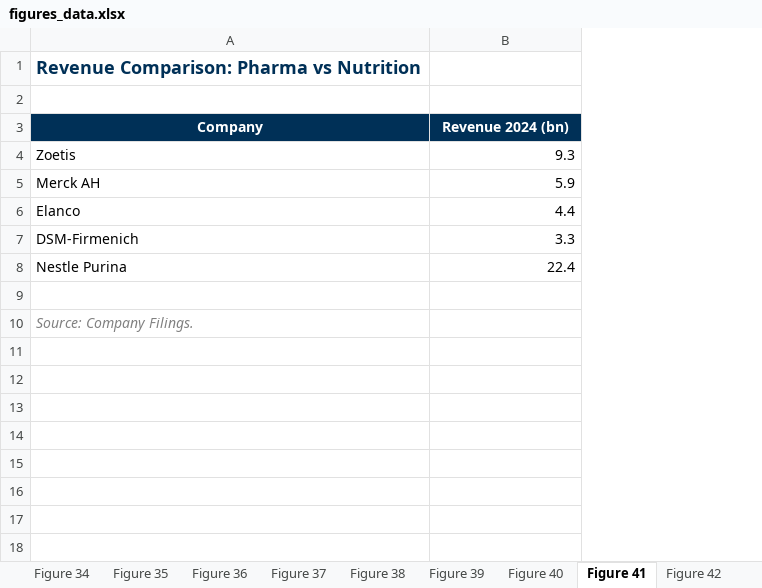
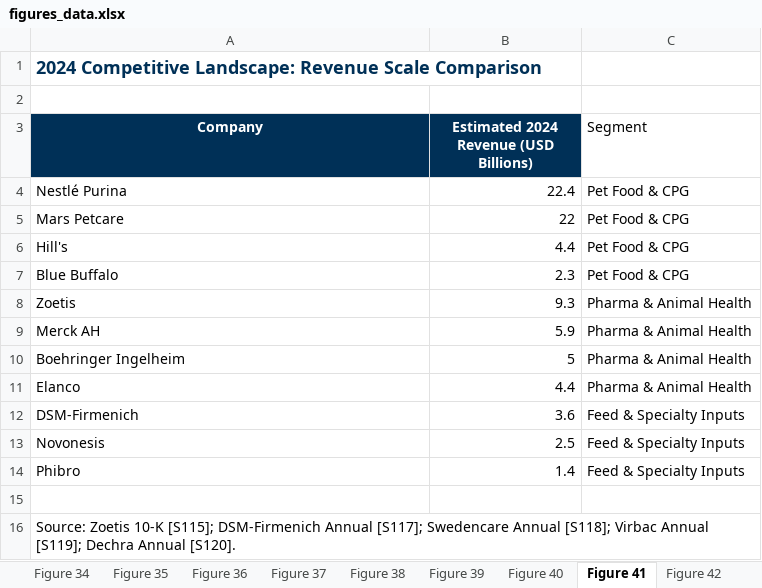
Before and after one commit to celinecollin/nutraceuticals, an Excel workbook: _figures/figures_data.xlsx, sheet Figure 41, drawn as a sheet; values as stored, in another font and other column widths than the file's, no borders; charts and pictures not drawn; removed rows and columns are numbered as before the commit, all else as after; the diff names each change by its address in the sheet, - before the commit and + after, or states it on an @@ line.

```diff
--- a/_figures/figures_data.xlsx (sheet Figure 41)
+++ b/_figures/figures_data.xlsx (sheet Figure 41)
+column C (Segment), rows 8-9: Pharma & Animal Health | Pharma & Animal Health; rows 11-12: Pharma & Animal Health | Feed & Specialty Inputs
-A1 (Company): Revenue Comparison: Pharma vs Nutrition
+A1 (Company): 2024 Competitive Landscape: Revenue Scale Comparison
-B3: Revenue 2024 (bn)
+B3: Estimated 2024 Revenue (USD Billions)
+row 4: Nestlé Purina | 22.4 | Pet Food & CPG
+row 5: Mars Petcare | 22 | Pet Food & CPG
+row 6: Hill's | 4.4 | Pet Food & CPG
+row 7: Blue Buffalo | 2.3 | Pet Food & CPG
+row 10: Boehringer Ingelheim | 5 | Pharma & Animal Health
-B12: 3.3
+B12: 3.6
-row 8: Nestle Purina | 22.4
+row 13: Novonesis | 2.5 | Feed & Specialty Inputs
+row 14: Phibro | 1.4 | Feed & Specialty Inputs
-A16 (Company): Source: Company Filings.
+A16 (Company): Source: Zoetis 10-K [S115]; DSM-Firmenich Annual [S117]; Swedencare Annual [S118]; Virbac Annual [S119]; Dechra Annual [S120].
@@ A16 italic: on → off, text colour: #808080 → black @@
```
Also changed, not shown: sheet Figure 42, sheet Figure 27, sheet Figure 13, sheet Figure 18, sheet Figure 14, sheet Figure 19, 9 more sheets, other sheet tabs, charts or pictures, _registry/source_registry.xlsx, 58 other files.
